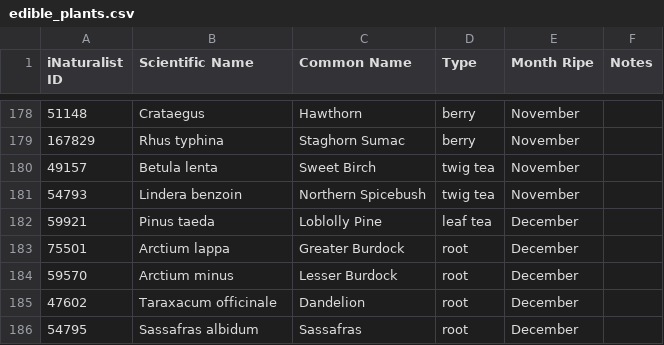
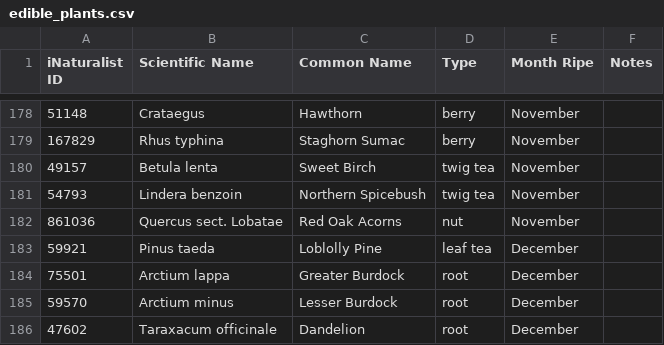
Before and after one commit to YufeiZhan/NatureForager, a CSV file: data/edible_plants.csv, drawn as a sheet; only a part is shown, gaps mark what is left out; the shorter side is filled out with more unchanged rows; the diff names each change by its address in the sheet, - before the commit and + after, or states it on an @@ line.

Commit message:
add red oak acorn

```diff
--- a/data/edible_plants.csv
+++ b/data/edible_plants.csv
+row 182: 861036 | Quercus sect. Lobatae | Red Oak Acorns | nut | November
```
